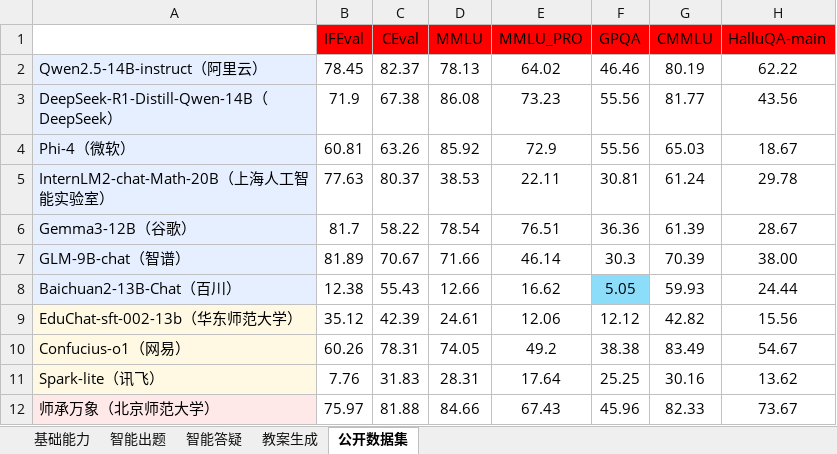
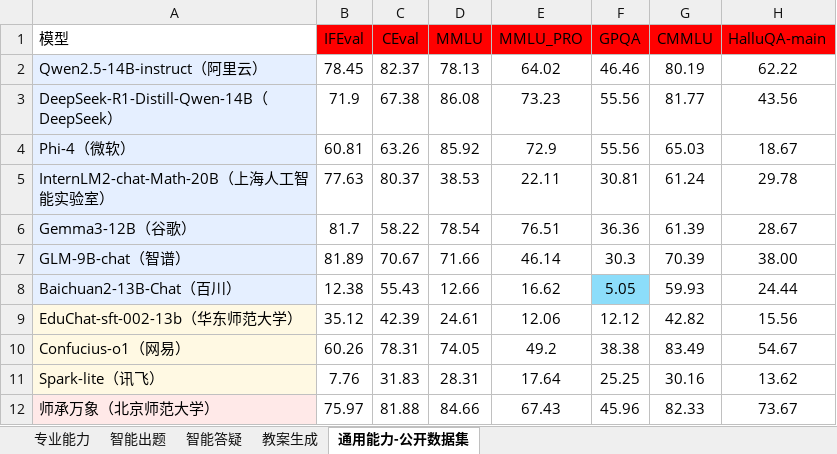
Before and after one commit to ERC-ITEA/MuduoLLM, an Excel workbook: 画图数据.xlsx, sheet 通用能力-公开数据集, drawn as a sheet; only a part is shown; values as stored, in another font and other column widths than the file's, no borders; the diff names each change by its address in the sheet, - before the commit and + after, or states it on an @@ line.

```diff
--- a/画图数据.xlsx (sheet 通用能力-公开数据集)
+++ b/画图数据.xlsx (sheet 通用能力-公开数据集)
-sheet tab: 基础能力
+sheet tab: 专业能力
-sheet tab: 公开数据集
+sheet tab: 通用能力-公开数据集
-A1: (empty)
+A1: 模型
```
Also changed, not shown: sheet 智能出题, sheet 教案生成, sheet 智能答疑, 1 other file.
